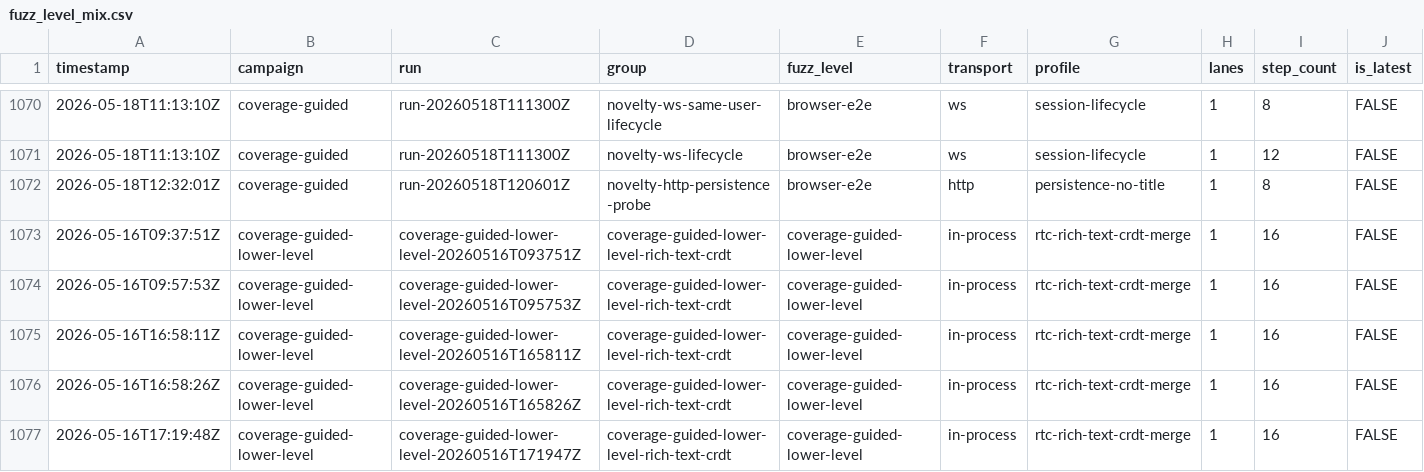
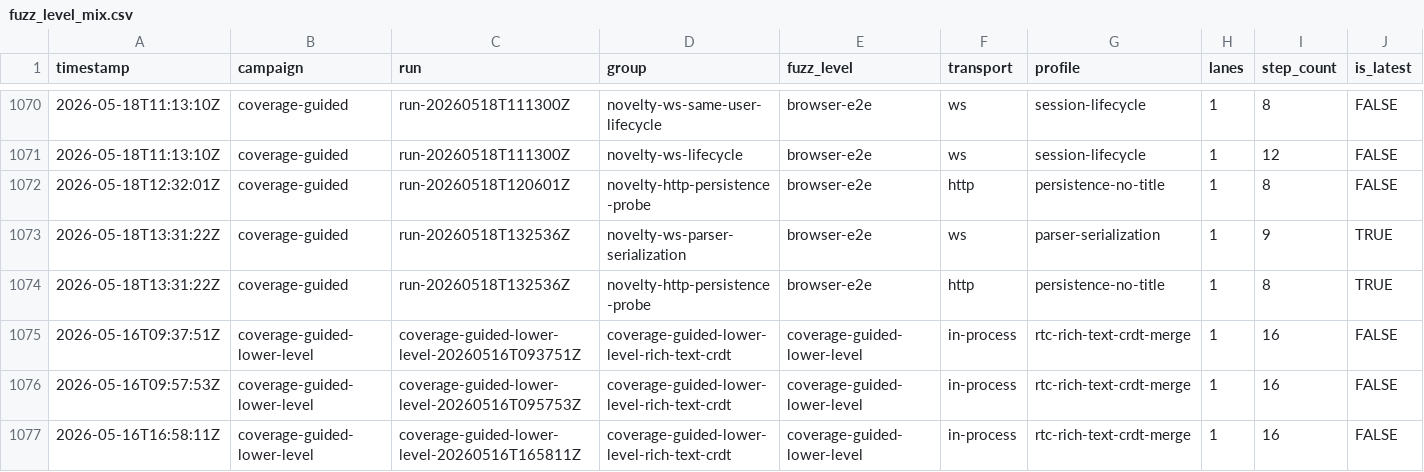
Before and after one commit to danluu/gutenberg, a CSV file: docs/explanations/architecture/rtc-jetstream2-fuzz-trends-20260515/data/fuzz_level_mix.csv, drawn as a sheet; only a part is shown, gaps mark what is left out; the shorter side is filled out with more unchanged rows; rows hold the shown columns only; the diff names each change by its address in the sheet, - before the commit and + after, or states it on an @@ line.

```diff
--- a/docs/explanations/architecture/rtc-jetstream2-fuzz-trends-20260515/data/fuzz_level_mix.csv
+++ b/docs/explanations/architecture/rtc-jetstream2-fuzz-trends-20260515/data/fuzz_level_mix.csv
+row 1073: 2026-05-18T13:31:22Z | coverage-guided | run-20260518T132536Z | novelty-ws-parser-serialization | browser-e2e | ws | parser-serialization | 1 | 9 | TRUE
+row 1074: 2026-05-18T13:31:22Z | coverage-guided | run-20260518T132536Z | novelty-http-persistence-probe | browser-e2e | http | persistence-no-title | 1 | 8 | TRUE
```
Also changed, not shown: docs/explanations/architecture/rtc-jetstream2-fuzz-trends-20260515/data/bug_effectiveness_by_level.csv, docs/explanations/architecture/rtc-jetstream2-fuzz-trends-20260515/data/bug_effectiveness_by_profile.csv, 45 other files.
